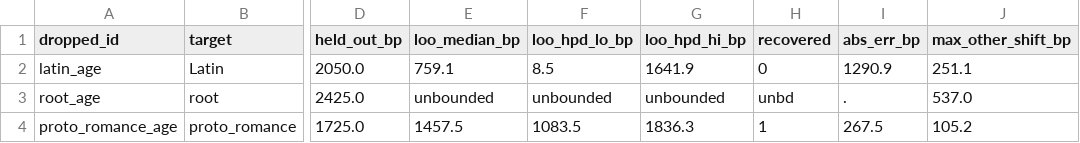
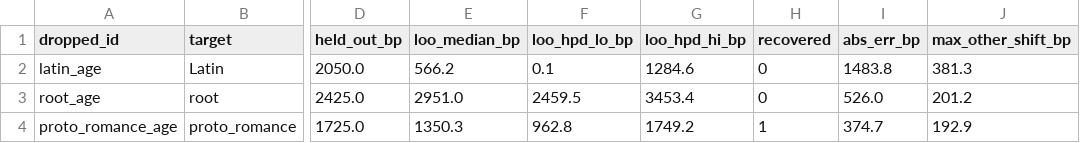
Before and after one commit to tresoldi/clepsydra, a TSV file: examples/romance_tree/calib_sensitivity/loco.tsv, drawn as a sheet; only a part is shown, gaps mark what is left out; the diff names each change by its address in the sheet, - before the commit and + after, or states it on an @@ line.

```diff
--- a/examples/romance_tree/calib_sensitivity/loco.tsv
+++ b/examples/romance_tree/calib_sensitivity/loco.tsv
-E2 (loo_median_bp): 759.1
+E2 (loo_median_bp): 566.2
-F2 (loo_hpd_lo_bp): 8.5
+F2 (loo_hpd_lo_bp): 0.1
-G2 (loo_hpd_hi_bp): 1641.9
+G2 (loo_hpd_hi_bp): 1284.6
-I2 (abs_err_bp): 1290.9
+I2 (abs_err_bp): 1483.8
-J2 (max_other_shift_bp): 251.1
+J2 (max_other_shift_bp): 381.3
-E3 (loo_median_bp): unbounded
+E3 (loo_median_bp): 2951.0
-F3 (loo_hpd_lo_bp): unbounded
+F3 (loo_hpd_lo_bp): 2459.5
-G3 (loo_hpd_hi_bp): unbounded
+G3 (loo_hpd_hi_bp): 3453.4
-H3 (recovered): unbd
+H3 (recovered): 0
-I3 (abs_err_bp): .
+I3 (abs_err_bp): 526.0
-J3 (max_other_shift_bp): 537.0
+J3 (max_other_shift_bp): 201.2
-E4 (loo_median_bp): 1457.5
+E4 (loo_median_bp): 1350.3
-F4 (loo_hpd_lo_bp): 1083.5
+F4 (loo_hpd_lo_bp): 962.8
-G4 (loo_hpd_hi_bp): 1836.3
+G4 (loo_hpd_hi_bp): 1749.2
-I4 (abs_err_bp): 267.5
+I4 (abs_err_bp): 374.7
-J4 (max_other_shift_bp): 105.2
+J4 (max_other_shift_bp): 192.9
```
Also changed, not shown: examples/romance_tree/calib_sensitivity/widen.tsv, 15 other files.
